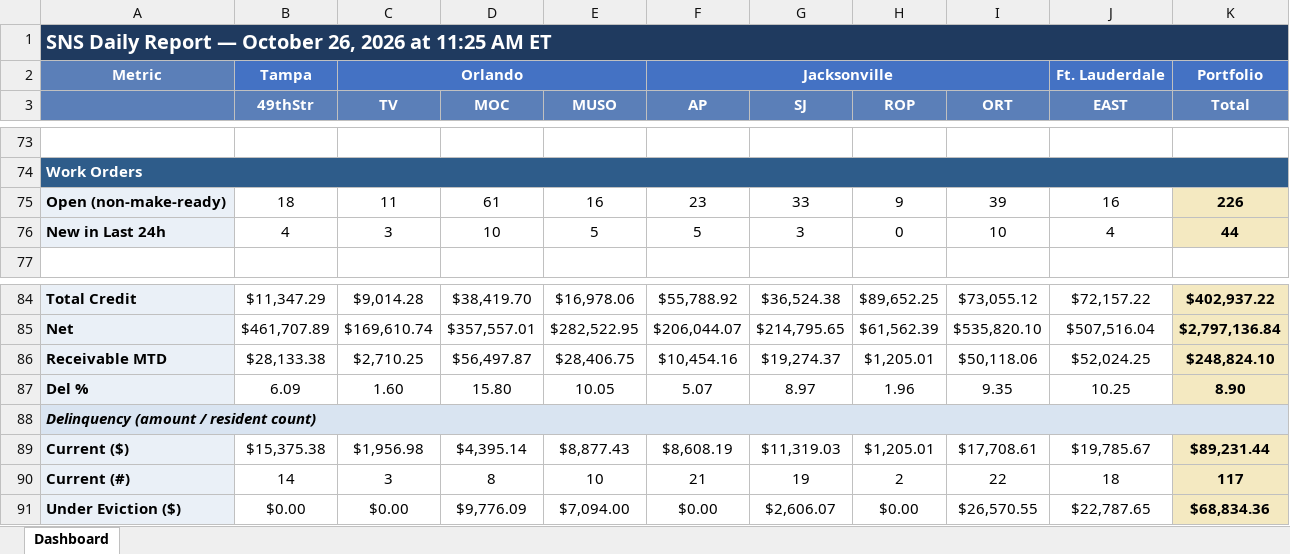
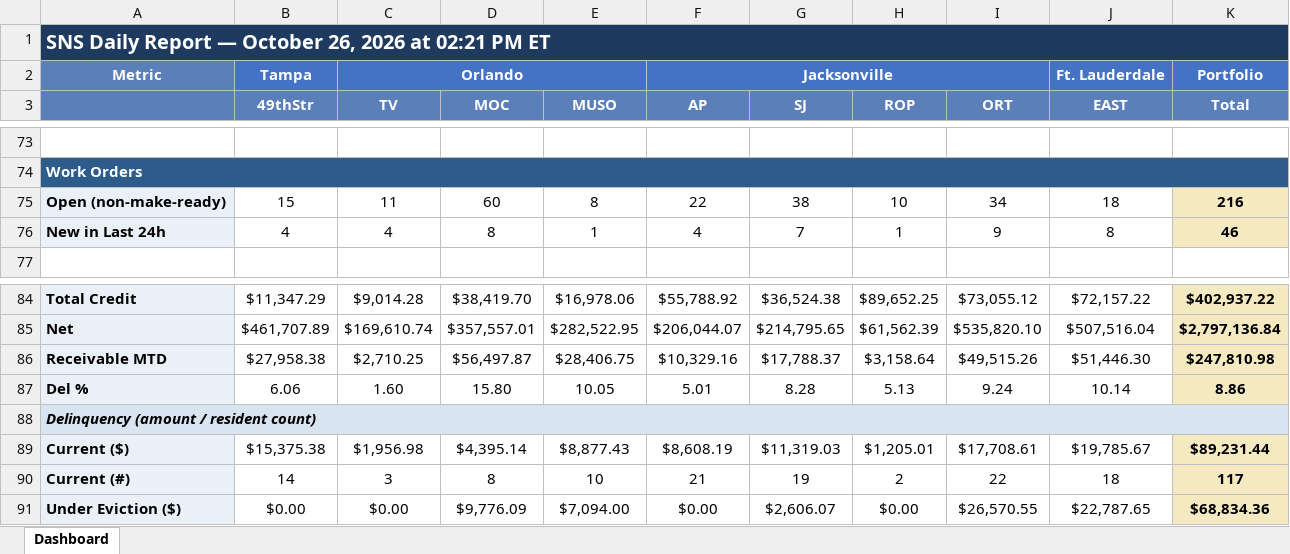
Before and after one commit to ymi-flowing/sns-daily-report, an Excel workbook: dashboard.xlsx, sheet Dashboard, drawn as a sheet; only a part is shown, gaps mark what is left out; values as stored, in another font and other column widths than the file's, no borders; removed rows and columns are numbered as before the commit, all else as after; the diff covers the shown part only; the diff names each change by its address in the sheet, - before the commit and + after, or states it on an @@ line.

```diff
--- a/dashboard.xlsx (sheet Dashboard)
+++ b/dashboard.xlsx (sheet Dashboard)
-A1: …2026 at 11:25 AM ET
+A1: …2026 at 02:21 PM ET
-row 75: Open (non-make-ready) | 18 | 11 | 61 | 16 | 23 | 33 | 9 | 39 | 16 | 226
-row 76: New in Last 24h | 4 | 3 | 10 | 5 | 5 | 3 | 0 | 10 | 4 | 44
+row 75: Open (non-make-ready) | 15 | 11 | 60 | 8 | 22 | 38 | 10 | 34 | 18 | 216
+row 76: New in Last 24h | 4 | 4 | 8 | 1 | 4 | 7 | 1 | 9 | 8 | 46
-B86 (49thStr): $28,133.38
+B86 (49thStr): $27,958.38
-F86 (AP): $10,454.16
+F86 (AP): $10,329.16
-G86 (SJ): $19,274.37
+G86 (SJ): $17,788.37
-H86 (ROP): $1,205.01
+H86 (ROP): $3,158.64
-I86 (ORT): $50,118.06
+I86 (ORT): $49,515.26
-J86 (EAST): $52,024.25
+J86 (EAST): $51,446.30
-K86 (Total): $248,824.10
+K86 (Total): $247,810.98
-B87 (49thStr): 6.09
+B87 (49thStr): 6.06
-F87 (AP): 5.07
+F87 (AP): 5.01
-G87 (SJ): 8.97
+G87 (SJ): 8.28
-H87 (ROP): 1.96
+H87 (ROP): 5.13
-I87 (ORT): 9.35
+I87 (ORT): 9.24
-J87 (EAST): 10.25
+J87 (EAST): 10.14
-K87 (Total): 8.90
+K87 (Total): 8.86
```
Also changed, not shown: 70 edited cells elsewhere in this sheet, 3 other files.
